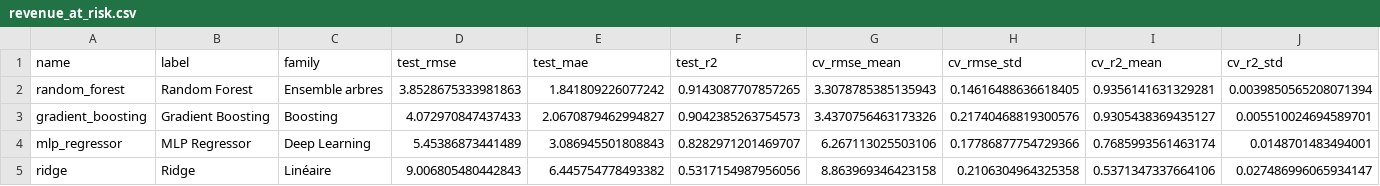
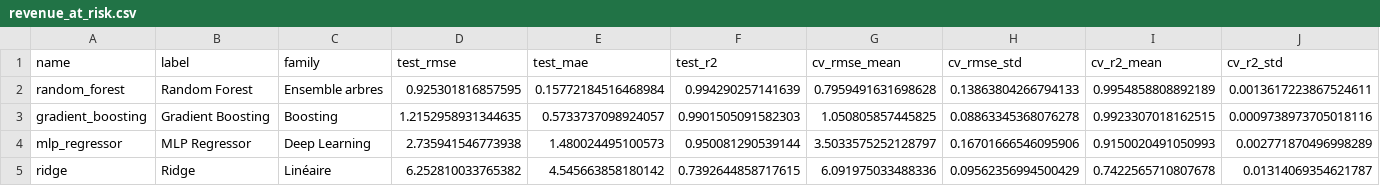
Before and after one commit to ilya32e/Projet_DataScience, a CSV file: artifacts/metrics/secondary/revenue_at_risk.csv, drawn as a sheet.

```diff
--- a/artifacts/metrics/secondary/revenue_at_risk.csv
+++ b/artifacts/metrics/secondary/revenue_at_risk.csv
@@ -1,5 +1,5 @@
 name,label,family,test_rmse,test_mae,test_r2,cv_rmse_mean,cv_rmse_std,cv_r2_mean,cv_r2_std
-random_forest,Random Forest,Ensemble arbres,3.8528675333981863,1.841809226077242,0.9143087707857265,3.3078785385135943,0.14616488636618405,0.9356141631329281,0.0039850565208071394
-gradient_boosting,Gradient Boosting,Boosting,4.072970847437433,2.0670879462994827,0.9042385263754573,3.4370756463173326,0.21740468819300576,0.9305438369435127,0.005510024694589701
-mlp_regressor,MLP Regressor,Deep Learning,5.45386873441489,3.086945501808843,0.8282971201469707,6.267113025503106,0.17786877754729366,0.7685993561463174,0.0148701483494001
-ridge,Ridge,Linéaire,9.006805480442843,6.445754778493382,0.5317154987956056,8.863969346423158,0.2106304964325358,0.5371347337664106,0.027486996065934147
+random_forest,Random Forest,Ensemble arbres,0.925301816857595,0.15772184516468984,0.994290257141639,0.7959491631698628,0.13863804266794133,0.9954858808892189,0.0013617223867524611
+gradient_boosting,Gradient Boosting,Boosting,1.2152958931344635,0.5733737098924057,0.9901505091582303,1.050805857445825,0.08863345368076278,0.9923307018162515,0.0009738973705018116
+mlp_regressor,MLP Regressor,Deep Learning,2.735941546773938,1.480024495100573,0.950081290539144,3.5033575252128797,0.16701666546095906,0.9150020491050993,0.002771870496998289
+ridge,Ridge,Linéaire,6.252810033765382,4.545663858180142,0.7392644858717615,6.091975033488336,0.09562356994500429,0.7422565710807678,0.01314069354621787
```
Also changed, not shown: artifacts/metrics/feature_importance.csv, artifacts/metrics/model_comparison.csv, 13 other files.
